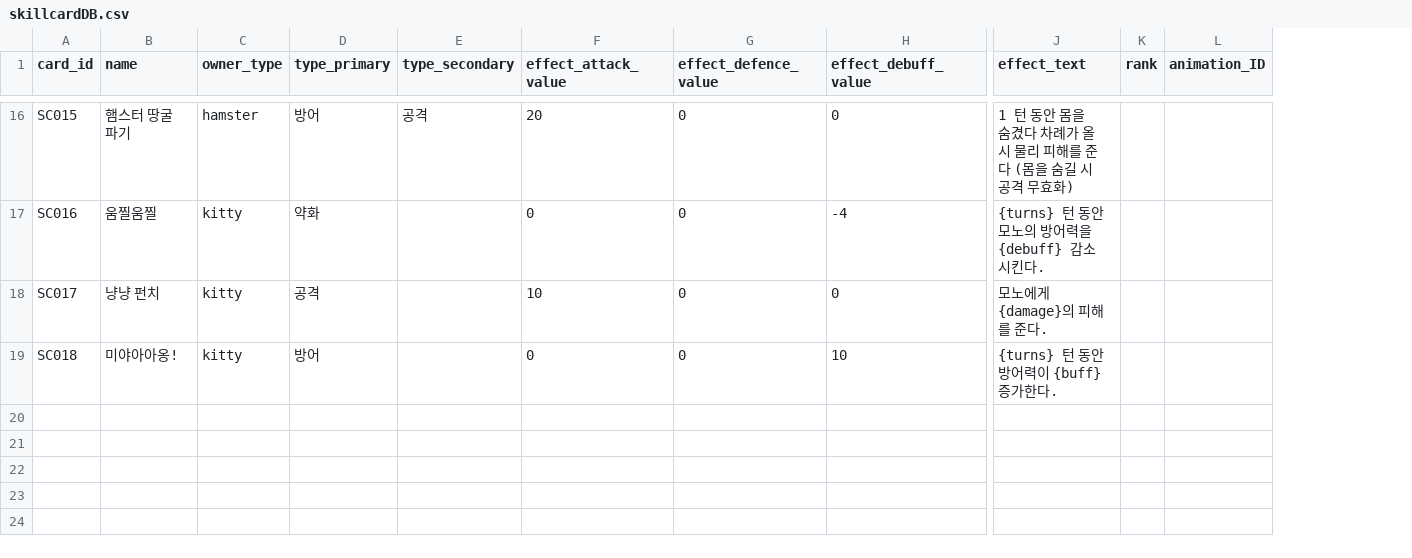
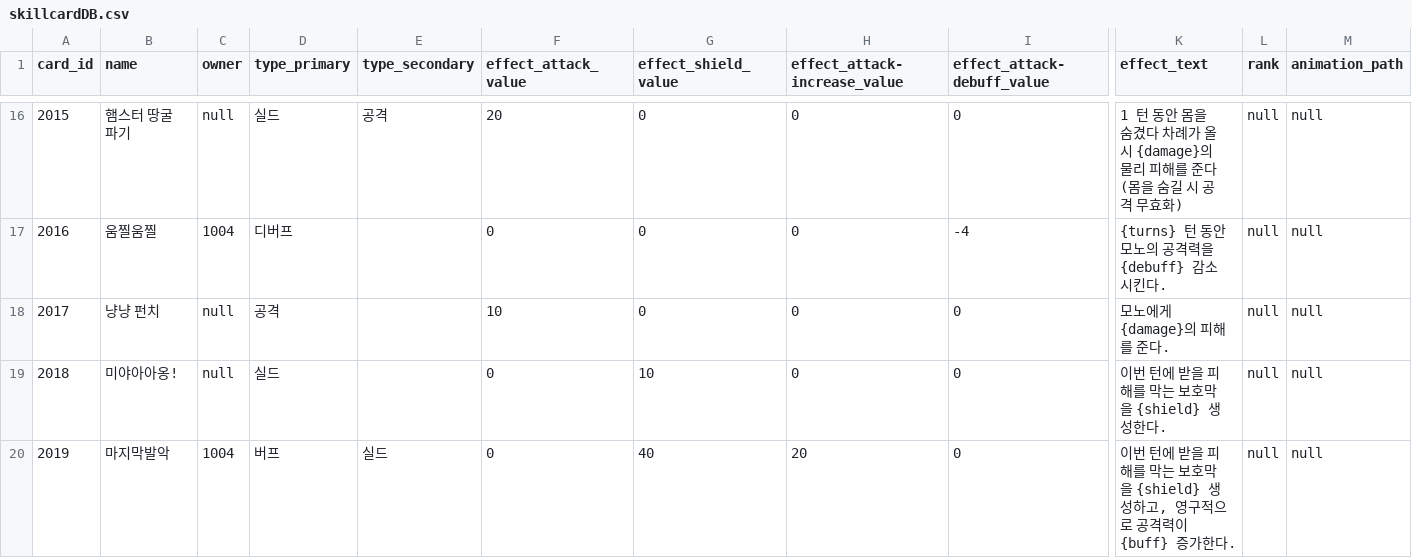
Before and after one commit to B-Dam/Project_DAD, a CSV file: Assets/Resources/CSV/skillcardDB.csv, drawn as a sheet; only a part is shown, gaps mark what is left out; removed rows and columns are numbered as before the commit, all else as after; rows hold the shown columns only; the diff covers the shown part only; the diff names each change by its address in the sheet, - before the commit and + after, or states it on an @@ line.

```diff
--- a/Assets/Resources/CSV/skillcardDB.csv
+++ b/Assets/Resources/CSV/skillcardDB.csv
-column C (owner_type), rows 16-18: hamster | kitty | kitty
+column C (owner), rows 16-18: null | 1004 | null
+column H (effect_attack-increase_value), rows 16-18: all 0
-column L (animation_ID), empty
+column M (animation_path), rows 16-18: all null
-G1: effect_defence_value
+G1: effect_shield_value
-I1: effect_debuff_value
+I1: effect_attack-debuff_value
-A16 (card_id): SC015
+A16 (card_id): 2015
-D16 (type_primary): 방어
+D16 (type_primary): 실드
-K16 (effect_text): …올 시 물리 피…
+K16 (effect_text): …올 시 {damage}의 물리 피…
-L16:L18 (rank): (empty)
+L16:L18 (rank): null
-A17 (card_id): SC016
+A17 (card_id): 2016
-D17 (type_primary): 약화
+D17 (type_primary): 디버프
-K17 (effect_text): {turns} 턴 동안 모노의 방어력을 {debuff} 감소 시킨다.
+K17 (effect_text): {turns} 턴 동안 모노의 공격력을 {debuff} 감소 시킨다.
-A18 (card_id): SC017
+A18 (card_id): 2017
-row 19: SC018 | 미야아아옹! | kitty | 방어 |  | 0 | 0 | 10 | {turns} 턴 동안 방어력이 {buff} 증가한다.
+row 19: 2018 | 미야아아옹! | null | 실드 |  | 0 | 10 | 0 | 0 | 이번 턴에 받을 피해를 막는 보호막을 {shield} 생성한다. | null | null
+row 20: 2019 | 마지막발악 | 1004 | 버프 | 실드 | 0 | 40 | 20 | 0 | 이번 턴에 받을 피해를 막는 보호막을 {shield} 생성하고, 영구적으로 공격력이 {buff} 증가한다. | null | null
```
Also changed, not shown: 32 edited cells elsewhere in this file, 46 other files.
